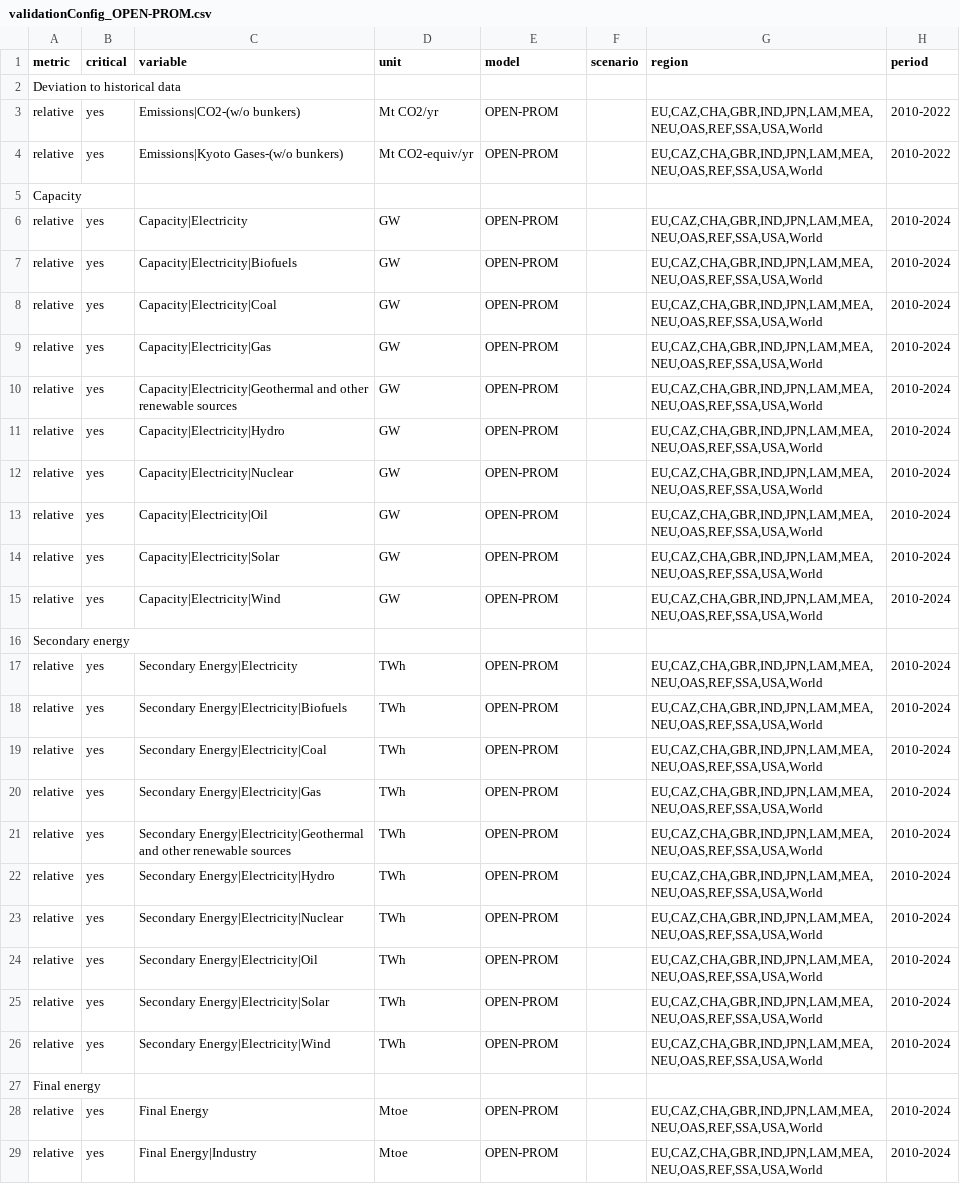
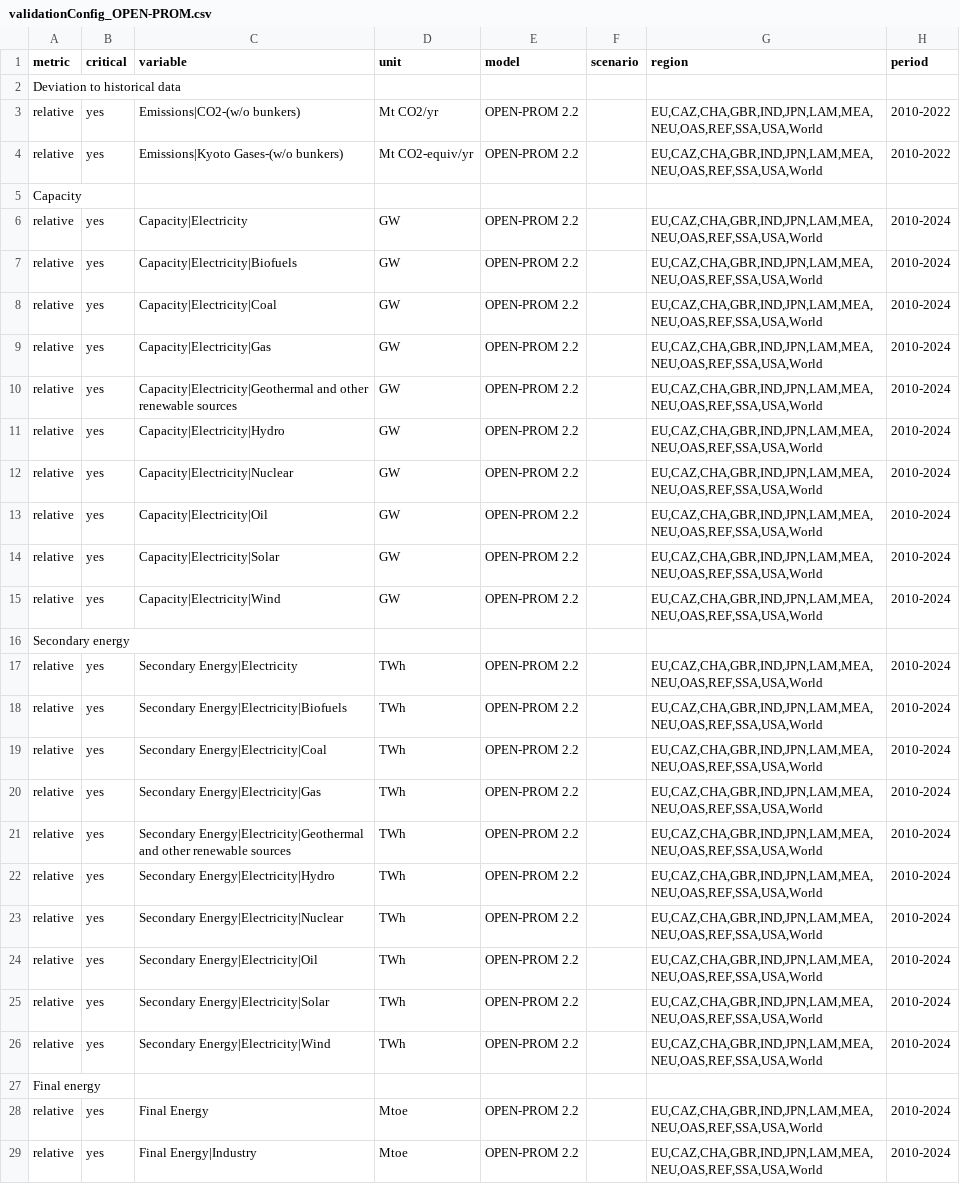
Before and after one commit to e3modelling/postprom, a CSV file: inst/extdata/validationConfig_OPEN-PROM.csv, drawn as a sheet; only a part is shown; the diff covers the shown part only; the diff names each change by its address in the sheet, - before the commit and + after, or states it on an @@ line.

```diff
--- a/inst/extdata/validationConfig_OPEN-PROM.csv
+++ b/inst/extdata/validationConfig_OPEN-PROM.csv
-E3:E4 (model): OPEN-PROM
+E3:E4 (model): OPEN-PROM 2.2
-E6:E15 (model): OPEN-PROM
+E6:E15 (model): OPEN-PROM 2.2
-E17:E26 (model): OPEN-PROM
+E17:E26 (model): OPEN-PROM 2.2
-E28:E29 (model): OPEN-PROM
+E28:E29 (model): OPEN-PROM 2.2
```
Also changed, not shown: 18 edited cells elsewhere in this file, 2 other files.
